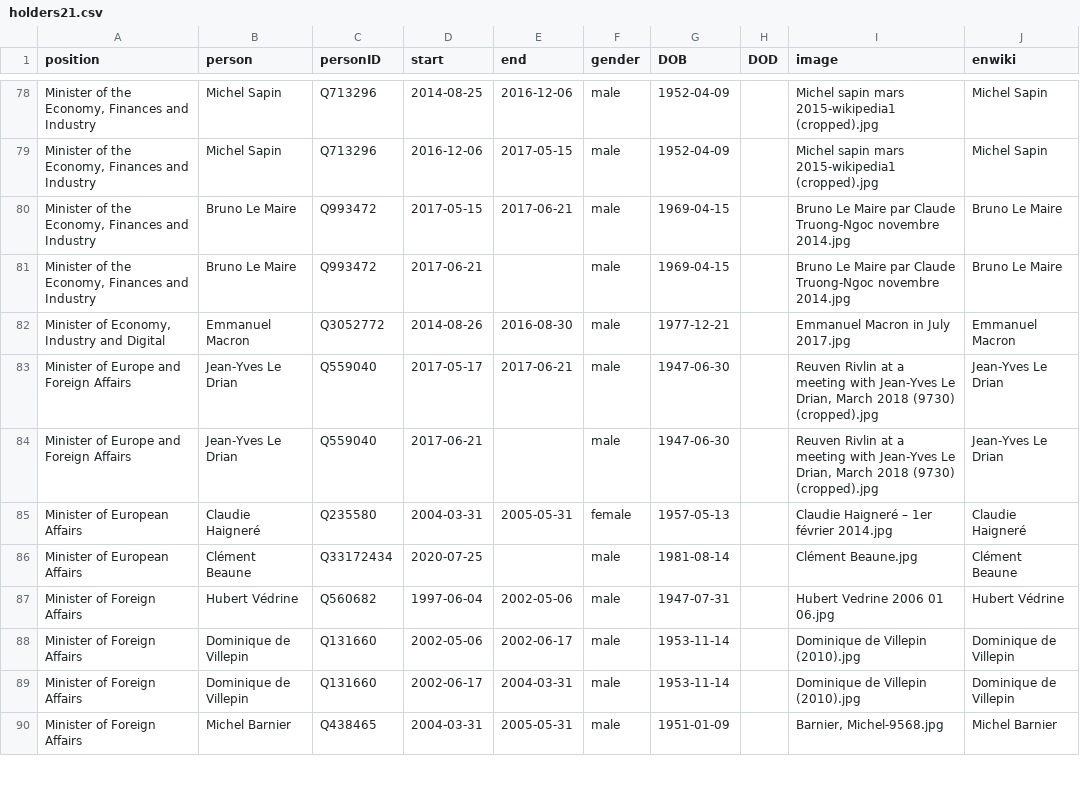
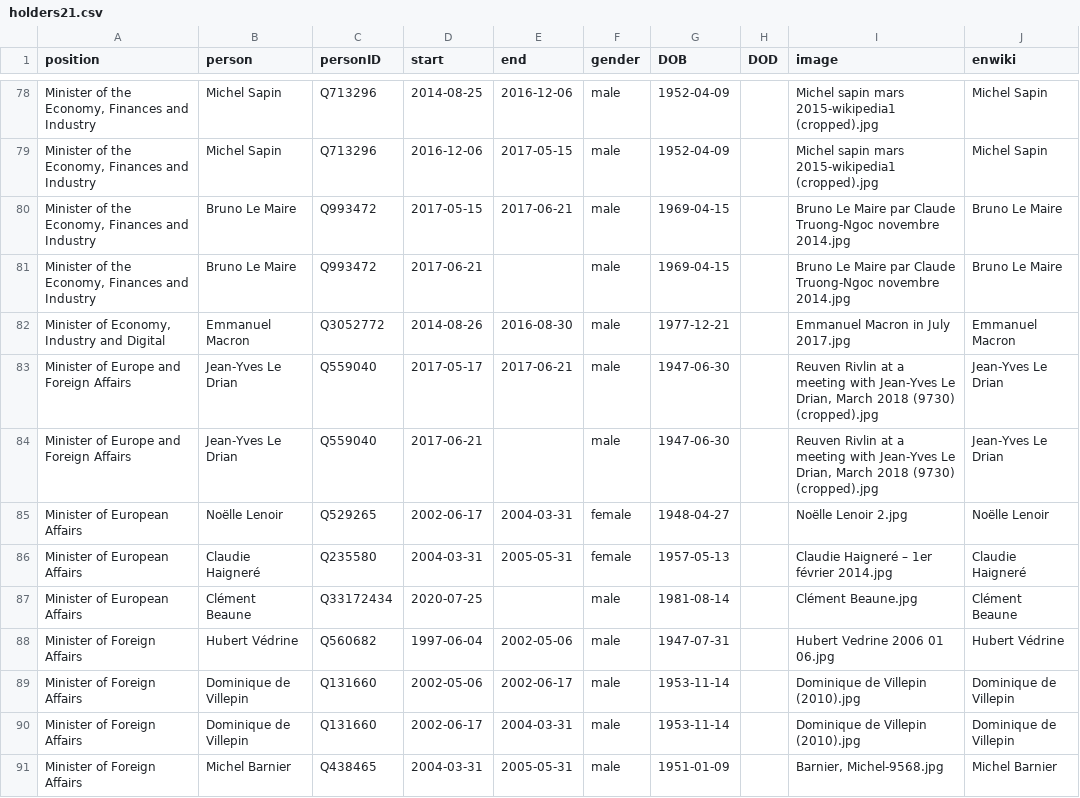
Before and after one commit to every-politician-scrapers/france-cabinet, a CSV file: html/holders21.csv, drawn as a sheet; only a part is shown, gaps mark what is left out; the diff names each change by its address in the sheet, - before the commit and + after, or states it on an @@ line.

Commit message:
PCB update

```diff
--- a/html/holders21.csv
+++ b/html/holders21.csv
+row 85: Minister of European Affairs | Noëlle Lenoir | Q529265 | 2002-06-17 | 2004-03-31 | female | 1948-04-27 |  | Noëlle Lenoir 2.jpg | Noëlle Lenoir
```
